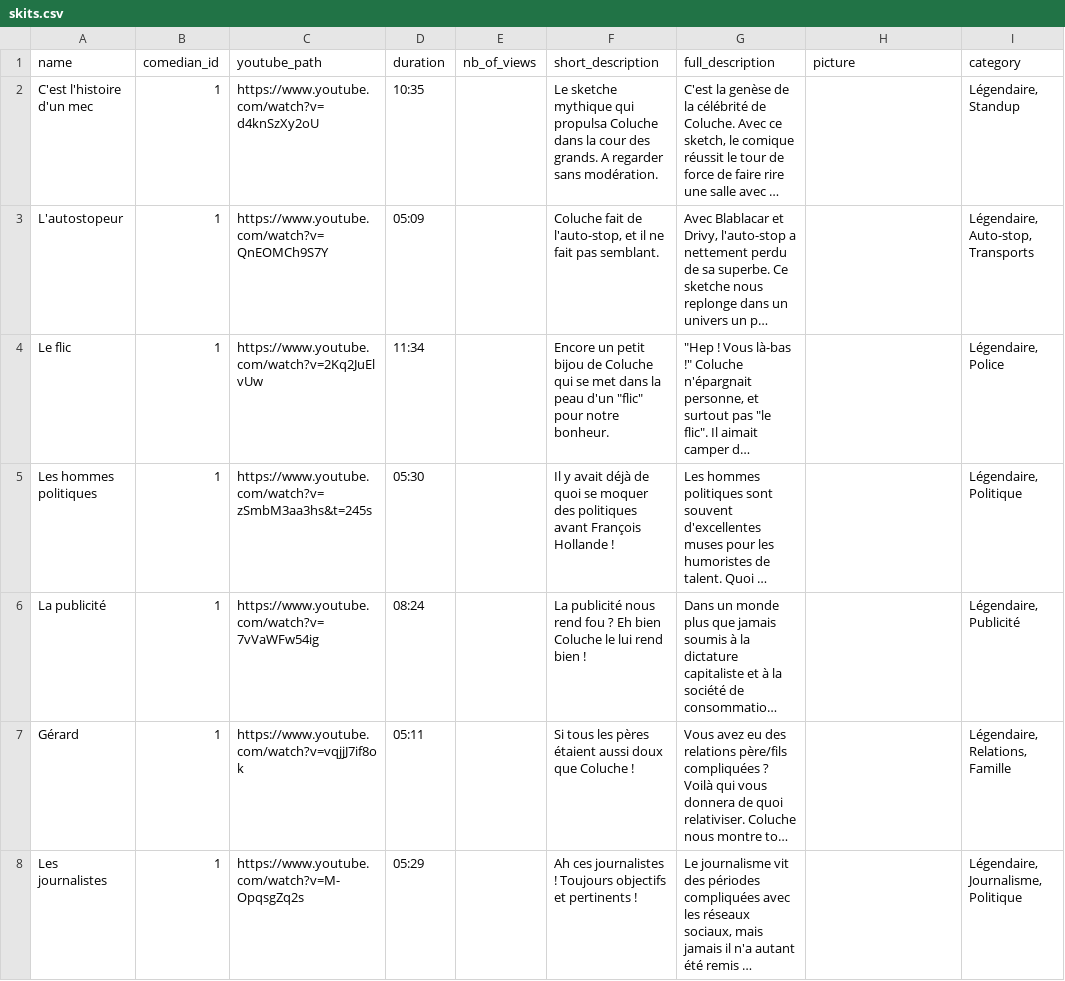
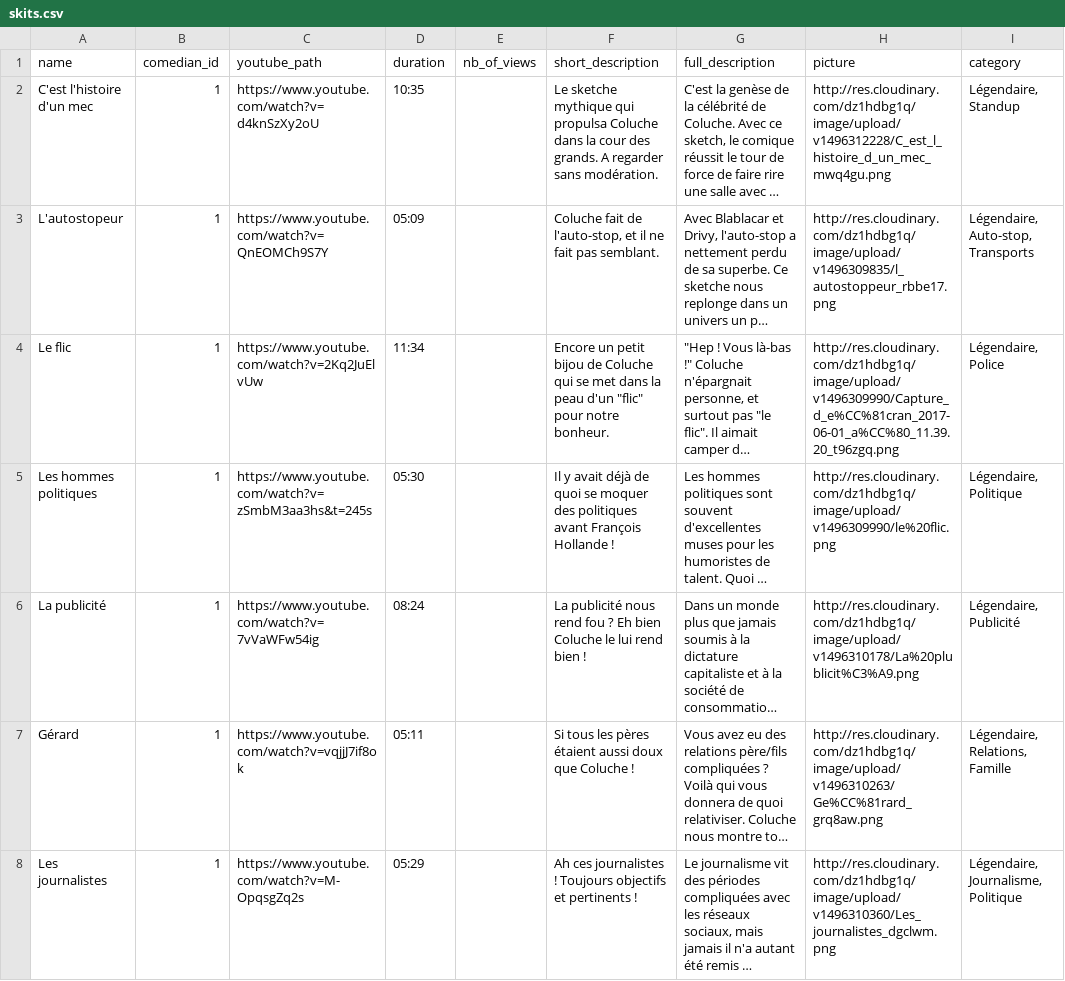
Before and after one commit to vpanis/zygomatic, a CSV file: lib/seeds/skits.csv, drawn as a sheet; only a part is shown; long unchanged cells end in …; the diff covers the shown part only; the diff names each change by its address in the sheet, - before the commit and + after, or states it on an @@ line.

Commit message:
seed update with skit picture

```diff
--- a/lib/seeds/skits.csv
+++ b/lib/seeds/skits.csv
-H2 (picture): (empty)
+H2 (picture): http://res.cloudinary.com/dz1hdbg1q/image/upload/v1496312228/C_est_l_histoire_d_un_mec_mwq4gu.png
-H3 (picture): (empty)
+H3 (picture): http://res.cloudinary.com/dz1hdbg1q/image/upload/v1496309835/l_autostoppeur_rbbe17.png
-H4 (picture): (empty)
+H4 (picture): http://res.cloudinary.com/dz1hdbg1q/image/upload/v1496309990/Capture_d_e%CC%81cran_2017-06-01_a%CC%80_11.39.20_t96zgq.png
-H5 (picture): (empty)
+H5 (picture): http://res.cloudinary.com/dz1hdbg1q/image/upload/v1496309990/le%20flic.png
-H6 (picture): (empty)
+H6 (picture): http://res.cloudinary.com/dz1hdbg1q/image/upload/v1496310178/La%20plublicit%C3%A9.png
-H7 (picture): (empty)
+H7 (picture): http://res.cloudinary.com/dz1hdbg1q/image/upload/v1496310263/Ge%CC%81rard_grq8aw.png
-H8 (picture): (empty)
+H8 (picture): http://res.cloudinary.com/dz1hdbg1q/image/upload/v1496310360/Les_journalistes_dgclwm.png
```
Also changed, not shown: 23 edited cells elsewhere in this file.
